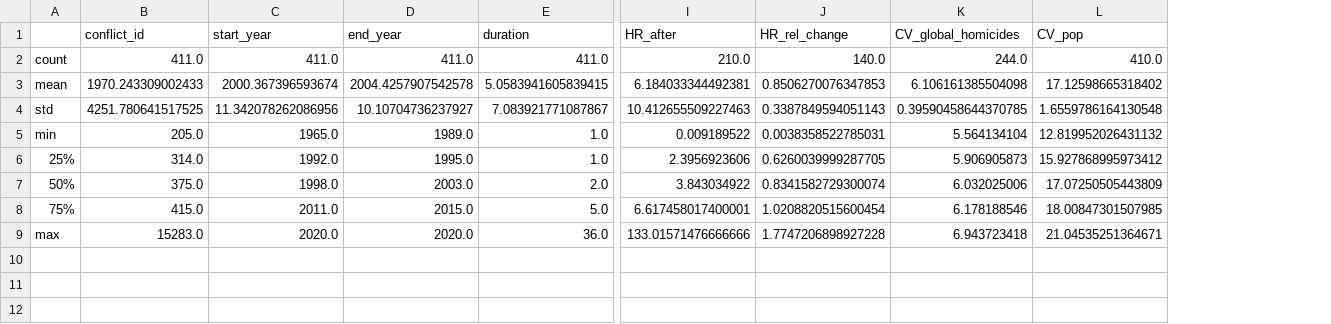
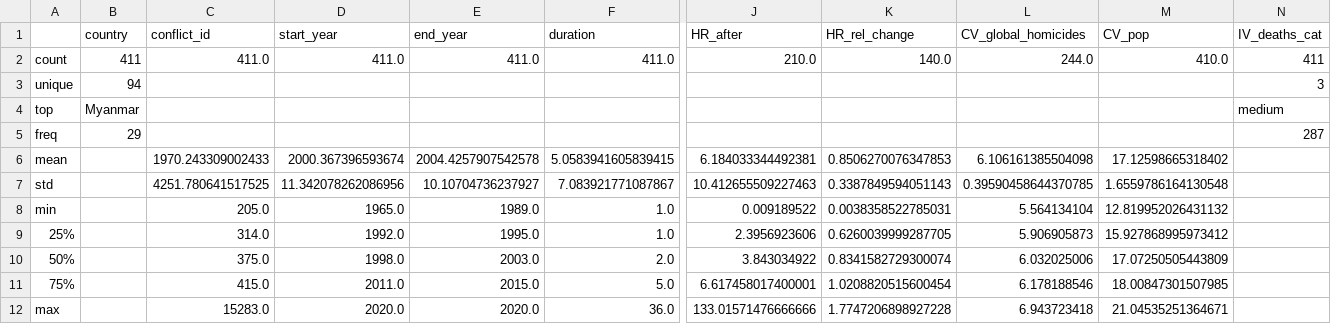
Before and after one commit to Bvlampe/CCIP_seminar_paper, a CSV file: desc_GED_dirty.csv, drawn as a sheet; only a part is shown, gaps mark what is left out; addresses are those after the commit; rows hold the shown columns only; the diff names each change by its address in the sheet, - before the commit and + after, or states it on an @@ line.

```diff
--- a/desc_GED_dirty.csv
+++ b/desc_GED_dirty.csv
+column B (country), row 2: 411
+column N (IV_deaths_cat), row 2: 411
+row 3: unique | 94 |  |  |  |  |  |  |  |  | 3
+row 4: top | Myanmar |  |  |  |  |  |  |  |  | medium
+row 5: freq | 29 |  |  |  |  |  |  |  |  | 287
```
Also changed, not shown: desc_BRD_dirty.csv, output_BRD.csv, 6 other files.
